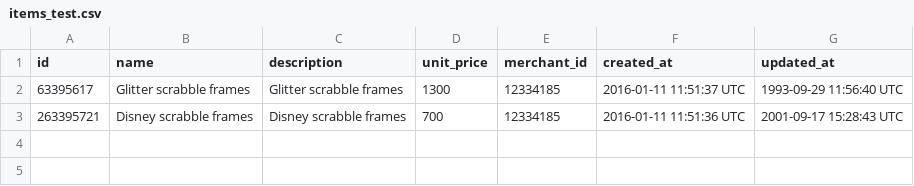
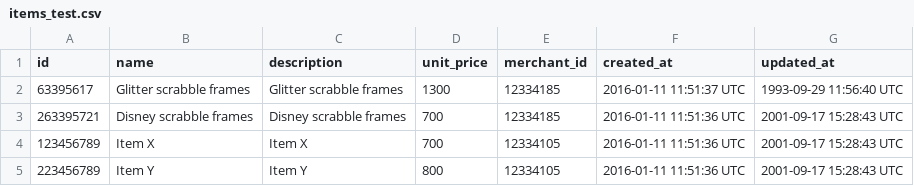
Before and after one commit to turingschool-examples/black_thursday, a CSV file: data/items_test.csv, drawn as a sheet; the diff names each change by its address in the sheet, - before the commit and + after, or states it on an @@ line.

```diff
--- a/data/items_test.csv
+++ b/data/items_test.csv
+row 4: 123456789 | Item X | Item X | 700 | 12334105 | 2016-01-11 11:51:36 UTC | 2001-09-17 15:28:43 UTC
+row 5: 223456789 | Item Y | Item Y | 800 | 12334105 | 2016-01-11 11:51:36 UTC | 2001-09-17 15:28:43 UTC
```
Also changed, not shown: data/invoice_items_test.csv, data/transactions_test.csv, 2 other files.
